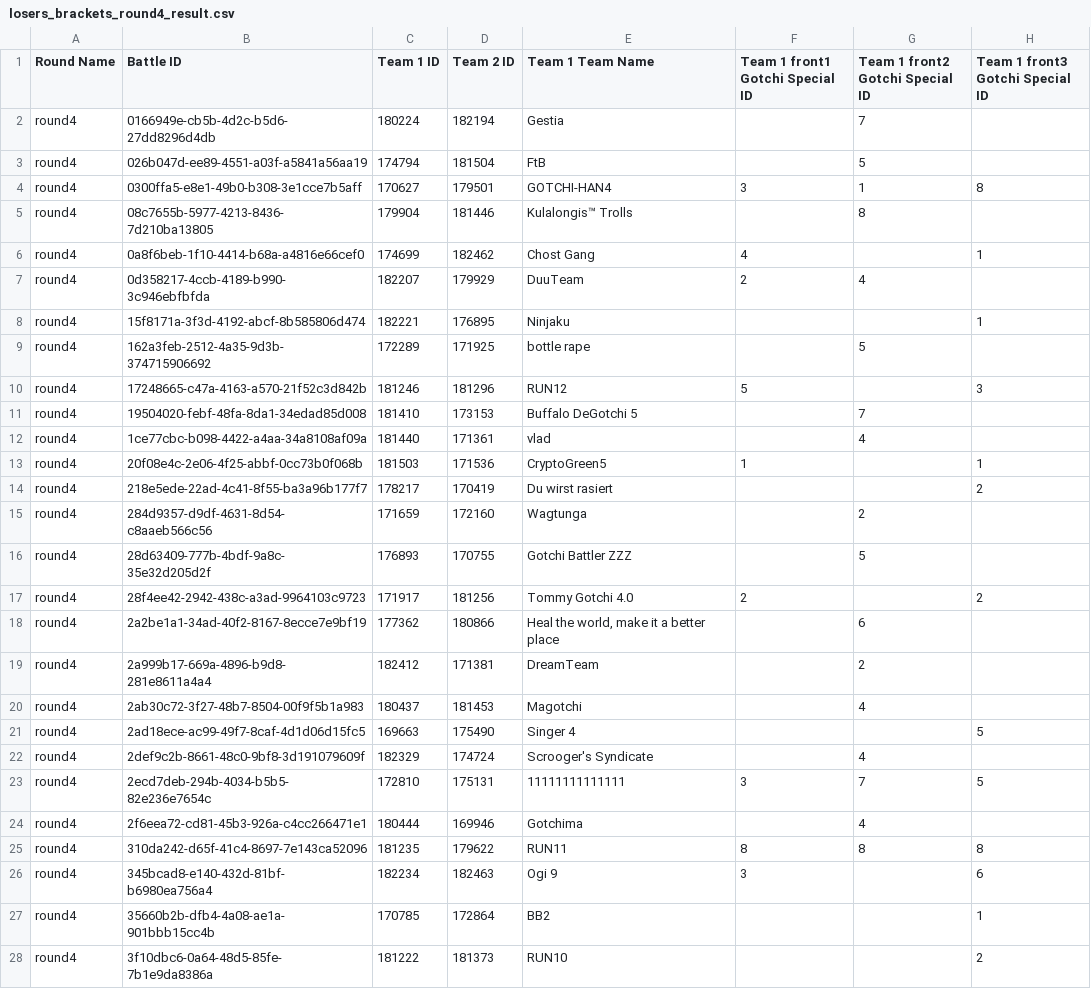
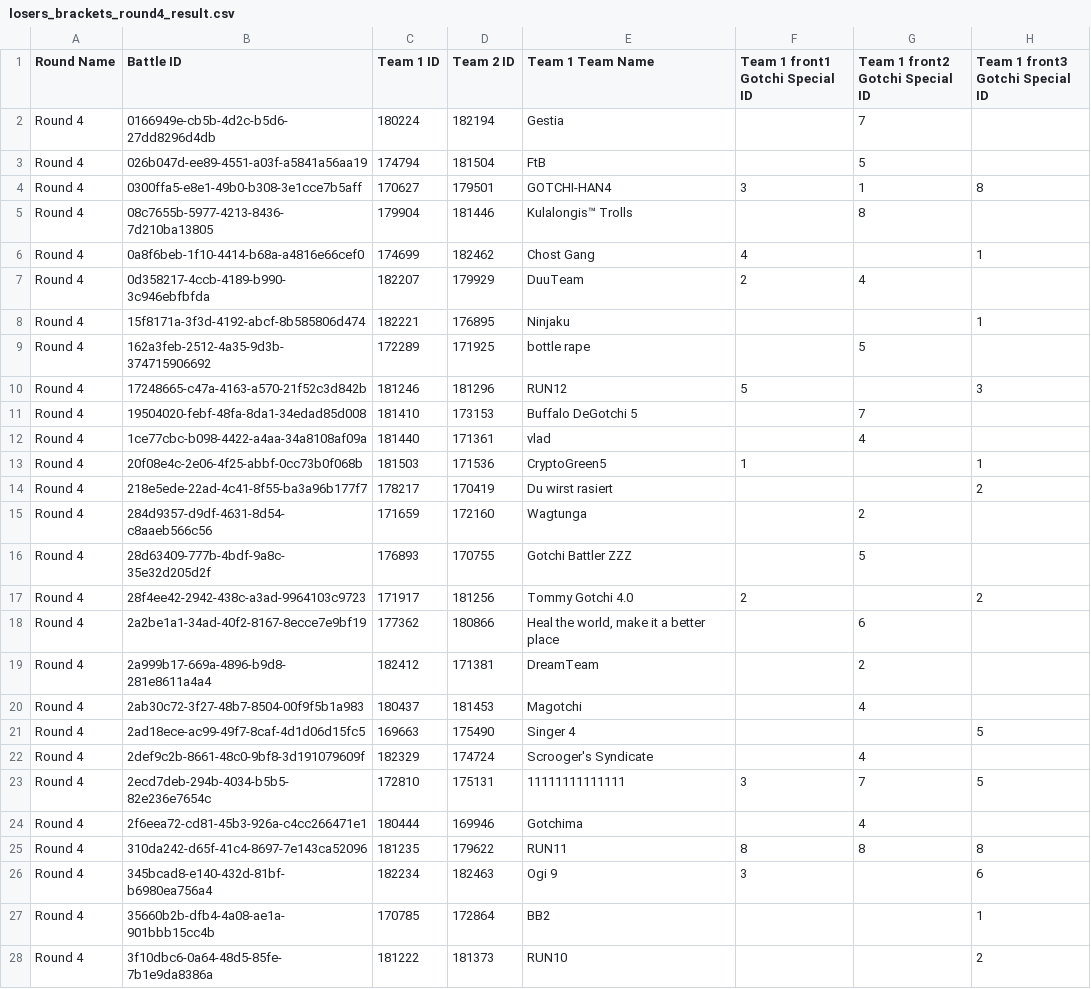
Before and after one commit to Lavel0rz/BattleAnalytics, a CSV file: losers_brackets_round4_result.csv, drawn as a sheet; only a part is shown; the diff covers the shown part only; the diff names each change by its address in the sheet, - before the commit and + after, or states it on an @@ line.

Commit message:
Add files via upload

```diff
--- a/losers_brackets_round4_result.csv
+++ b/losers_brackets_round4_result.csv
-A2:A28 (Round Name): round4
+A2:A28 (Round Name): Round 4
```
Also changed, not shown: 101 edited cells elsewhere in this file.
